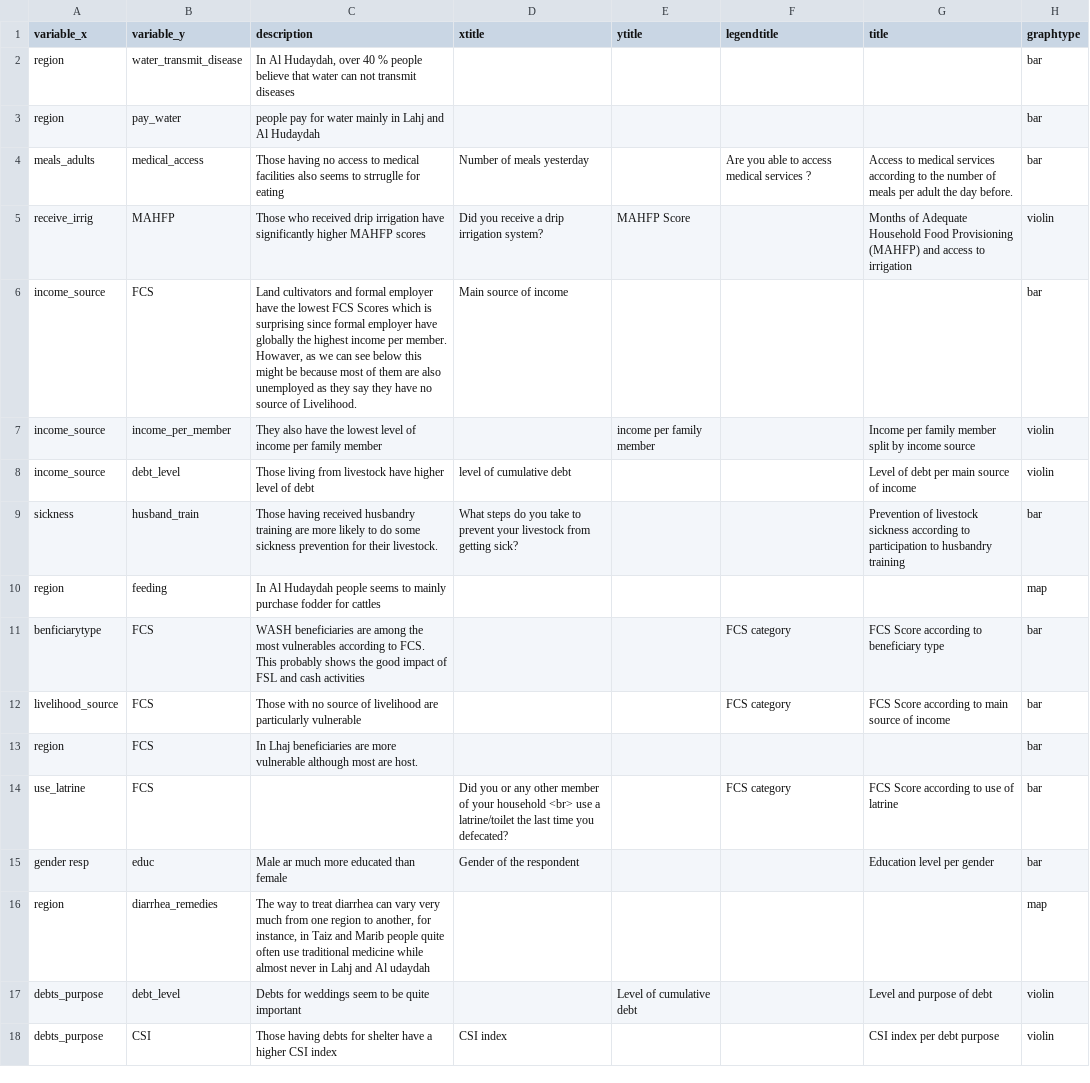
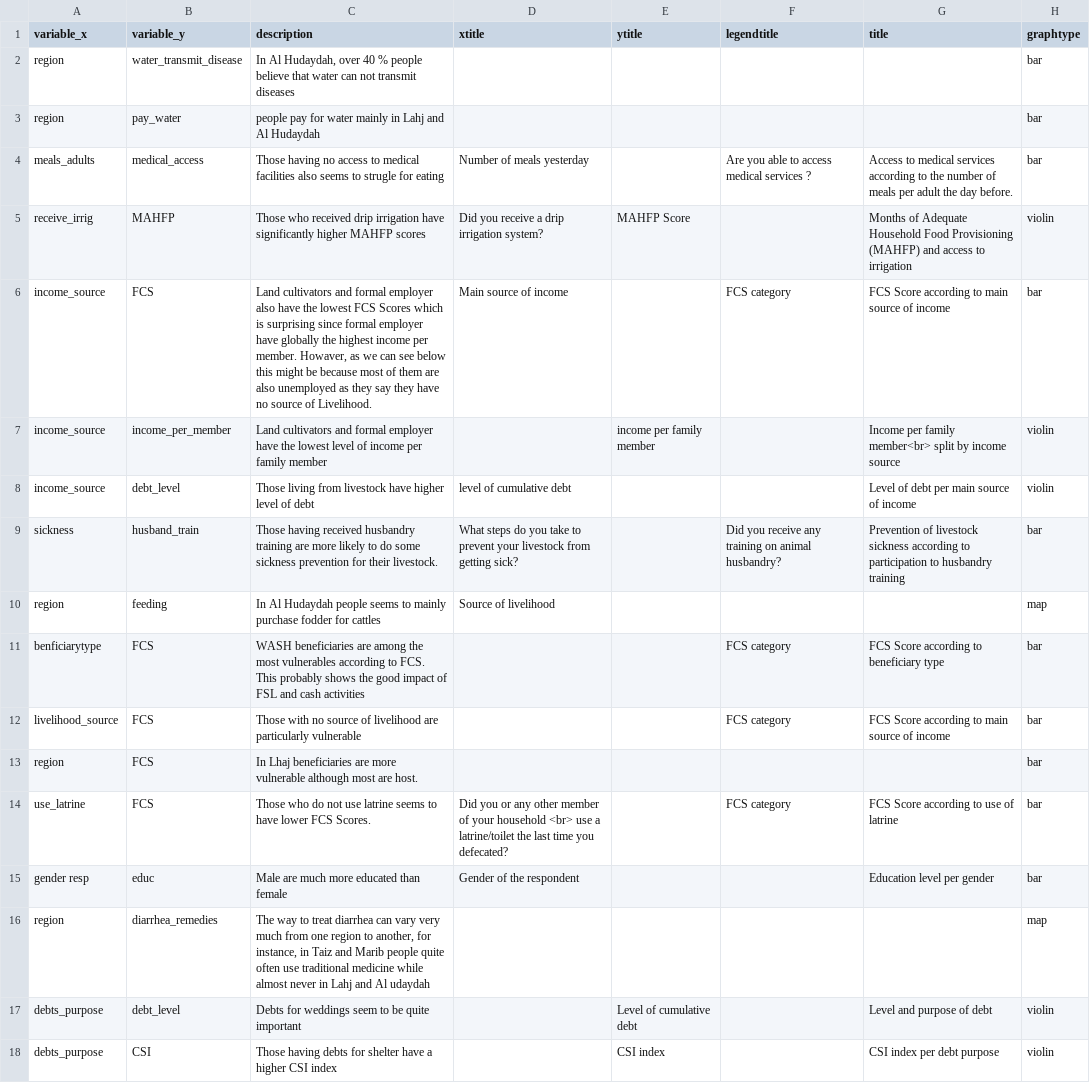
Before and after one commit to SamuelAxiom/Solidarites, a CSV file: graphs.csv, drawn as a sheet; only a part is shown; the diff covers the shown part only.

```diff
--- a/graphs.csv
+++ b/graphs.csv
@@ -3,9 +3,9 @@ region	water_transmit_disease	In Al Hudaydah, over 40 % people believe that wat
 region	pay_water	people pay for water mainly in Lahj and Al Hudaydah					bar
-meals_adults	medical_access	Those having no access to medical facilities also seems to strruglle for eating	Number of meals yesterday		Are you able to access medical services ?	Access to medical services according to the number of meals per adult the day before.	bar
+meals_adults	medical_access	Those having no access to medical facilities also seems to strugle for eating	Number of meals yesterday		Are you able to access medical services ?	Access to medical services according to the number of meals per adult the day before.	bar
 receive_irrig	MAHFP	Those who received drip irrigation have significantly higher MAHFP scores	Did you receive a drip irrigation system?	MAHFP Score		Months of Adequate Household Food Provisioning (MAHFP) and access to irrigation	violin
-income_source	FCS	Land cultivators and formal employer have the lowest FCS Scores which is surprising since formal employer have globally the highest income per member. Howaver, as we can see below this might be because most of them are also unemployed as they say they have no source of Livelihood.	Main source of income				bar
-income_source	income_per_member	They also have the lowest level of income per family member		income per family member		Income per family member split by income source	violin
+income_source	FCS	Land cultivators and formal employer also have the lowest FCS Scores which is surprising since formal employer have globally the highest income per member. Howaver, as we can see below this might be because most of them are also unemployed as they say they have no source of Livelihood.	Main source of income		FCS category	FCS Score according to main source of income	bar
+income_source	income_per_member	Land cultivators and formal employer have the lowest level of income per family member		income per family member		Income per family member<br> split by income source	violin
 income_source	debt_level	Those living from livestock have higher level of debt	level of cumulative debt			Level of debt per main source of income	violin
-sickness 	husband_train	Those having received husbandry training are more likely to do some sickness prevention for their livestock.	What steps do you take to prevent your livestock from getting sick?			Prevention of livestock sickness according to participation to husbandry training	bar
-region	feeding 	In Al Hudaydah people seems to mainly purchase fodder for cattles					map
+sickness 	husband_train	Those having received husbandry training are more likely to do some sickness prevention for their livestock.	What steps do you take to prevent your livestock from getting sick?		Did you receive any training on animal husbandry?	Prevention of livestock sickness according to participation to husbandry training	bar
+region	feeding 	In Al Hudaydah people seems to mainly purchase fodder for cattles	Source of livelihood				map
 benficiarytype	FCS	WASH beneficiaries are among the most vulnerables according to FCS. This probably shows the good impact of FSL and cash activities			FCS category	FCS Score according to beneficiary type	bar
@@ -13,6 +13,6 @@ livelihood_source	FCS	Those with no source of livelihood are particularly vulner
 region	FCS	In Lhaj beneficiaries are more vulnerable although most are host. 					bar
-use_latrine	FCS		Did you or any other member of your household <br> use a latrine/toilet the last time you defecated?		FCS category	FCS Score according to use of latrine	bar
-gender resp	educ	Male ar much more educated than female	Gender of the respondent		 	Education level per gender	bar
+use_latrine	FCS	Those who do not use latrine seems to have lower FCS Scores.	Did you or any other member of your household <br> use a latrine/toilet the last time you defecated?		FCS category	FCS Score according to use of latrine	bar
+gender resp	educ	Male are much more educated than female	Gender of the respondent		 	Education level per gender	bar
 region	diarrhea_remedies 	The way to treat diarrhea can vary very much from one region to another, for instance, in Taiz and Marib people quite often  use traditional medicine while almost never in Lahj and Al udaydah					map
 debts_purpose 	debt_level	Debts for weddings seem to be quite important		Level of cumulative debt		Level and purpose of debt	violin
-debts_purpose 	CSI	Those having debts for shelter have a higher CSI index	CSI index			CSI index per debt purpose	violin
+debts_purpose 	CSI	Those having debts for shelter have a higher CSI index		CSI index		CSI index per debt purpose	violin
```
Also changed, not shown: 3 added rows, 6 removed rows and 31 edited cells elsewhere in this file, 1 other file.
